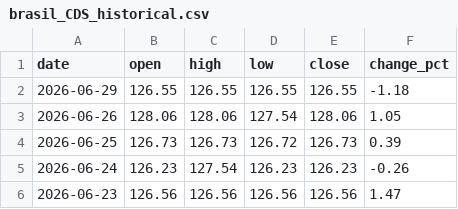
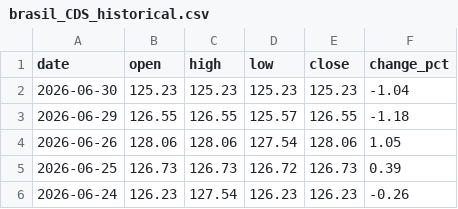
Before and after one commit to ideiasfactory/brazillian_cds_datafeeder_v2, a CSV file: data/brasil_CDS_historical.csv, drawn as a sheet; only a part is shown; the shorter side is filled out with more unchanged rows.

```diff
--- a/data/brasil_CDS_historical.csv
+++ b/data/brasil_CDS_historical.csv
@@ -1,3 +1,4 @@
 date,open,high,low,close,change_pct
-2026-06-29,126.55,126.55,126.55,126.55,-1.18
+2026-06-30,125.23,125.23,125.23,125.23,-1.04
+2026-06-29,126.55,126.55,125.57,126.55,-1.18
 2026-06-26,128.06,128.06,127.54,128.06,1.05
```
